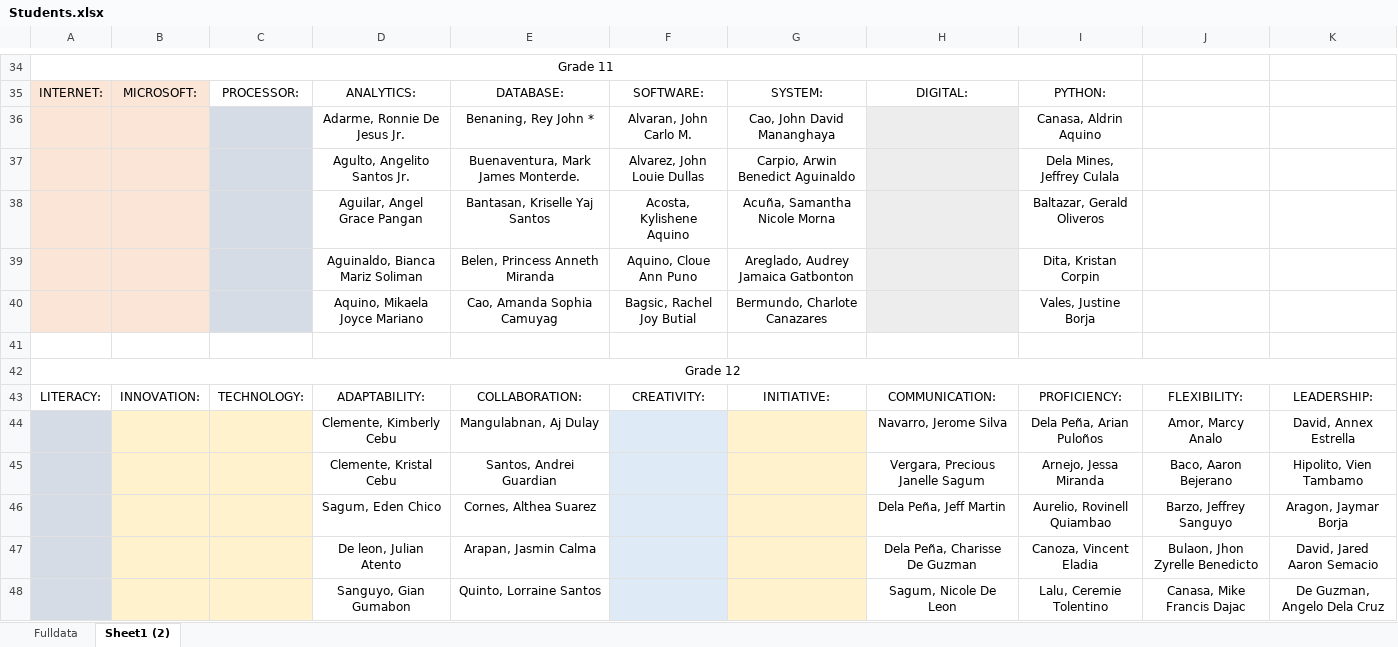
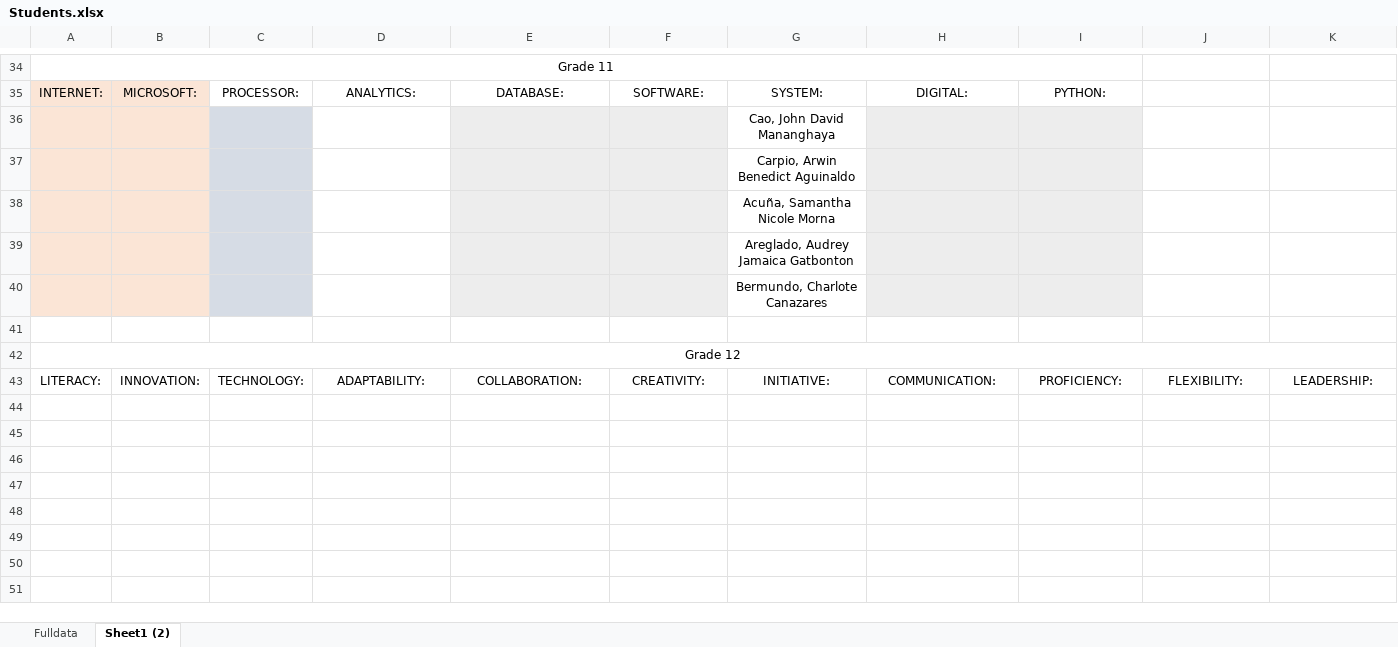
Before and after one commit to DevCedricEscribel/BahaypareNHS, an Excel workbook: dump/Students.xlsx, sheet Sheet1 (2), drawn as a sheet; only a part is shown, gaps mark what is left out; values as stored, in another font and other column widths than the file's, no borders; removed rows and columns are numbered as before the commit, all else as after; the diff names each change by its address in the sheet, - before the commit and + after, or states it on an @@ line.

```diff
--- a/dump/Students.xlsx (sheet Sheet1 (2))
+++ b/dump/Students.xlsx (sheet Sheet1 (2))
-row 36:  |  |  | Adarme, Ronnie De Jesus Jr. | Benaning, Rey John * | Alvaran, John Carlo M. | Cao, John David Mananghaya |  | Canasa, Aldrin Aquino
-row 37:  |  |  | Agulto, Angelito Santos Jr. | Buenaventura, Mark James Monterde. | Alvarez, John Louie Dullas | Carpio, Arwin Benedict Aguinaldo |  | Dela Mines, Jeffrey Culala
-row 38:  |  |  | Aguilar, Angel Grace Pangan | Bantasan, Kriselle Yaj Santos | Acosta, Kylishene Aquino | Acuña, Samantha Nicole Morna |  | Baltazar, Gerald Oliveros
-row 39:  |  |  | Aguinaldo, Bianca Mariz Soliman | Belen, Princess Anneth Miranda | Aquino, Cloue Ann Puno | Areglado, Audrey Jamaica Gatbonton |  | Dita, Kristan Corpin
-row 40:  |  |  | Aquino, Mikaela Joyce Mariano | Cao, Amanda Sophia Camuyag | Bagsic, Rachel Joy Butial | Bermundo, Charlote Canazares |  | Vales, Justine Borja
+row 36:  |  |  |  |  |  | Cao, John David Mananghaya
+row 37:  |  |  |  |  |  | Carpio, Arwin Benedict Aguinaldo
+row 38:  |  |  |  |  |  | Acuña, Samantha Nicole Morna
+row 39:  |  |  |  |  |  | Areglado, Audrey Jamaica Gatbonton
+row 40:  |  |  |  |  |  | Bermundo, Charlote Canazares
-row 44:  |  |  | Clemente, Kimberly Cebu | Mangulabnan, Aj Dulay |  |  | Navarro, Jerome Silva | Dela Peña, Arian Puloños | Amor, Marcy Analo | David, Annex Estrella
-row 45:  |  |  | Clemente, Kristal Cebu | Santos, Andrei Guardian |  |  | Vergara, Precious Janelle Sagum | Arnejo, Jessa Miranda | Baco, Aaron Bejerano | Hipolito, Vien Tambamo
-row 46:  |  |  | Sagum, Eden Chico | Cornes, Althea Suarez |  |  | Dela Peña, Jeff Martin | Aurelio, Rovinell Quiambao | Barzo, Jeffrey Sanguyo | Aragon, Jaymar Borja
-row 47:  |  |  | De leon, Julian Atento | Arapan, Jasmin Calma |  |  | Dela Peña, Charisse De Guzman | Canoza, Vincent Eladia | Bulaon, Jhon Zyrelle Benedicto | David, Jared Aaron Semacio
-row 48:  |  |  | Sanguyo, Gian Gumabon | Quinto, Lorraine Santos |  |  | Sagum, Nicole De Leon | Lalu, Ceremie Tolentino | Canasa, Mike Francis Dajac | De Guzman, Angelo Dela Cruz
```
Also changed, not shown: 2 other files.
